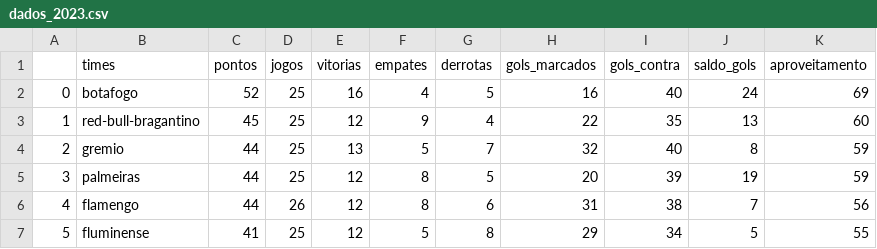
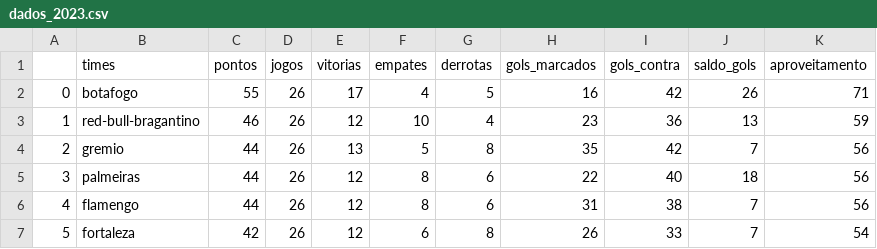
Before and after one commit to silviolima07/fut_serieA_2023, a CSV file: CSV/dados_2023.csv, drawn as a sheet; only a part is shown; the diff covers the shown part only.

```diff
--- a/CSV/dados_2023.csv
+++ b/CSV/dados_2023.csv
@@ -1,7 +1,7 @@
 ,times,pontos,jogos,vitorias,empates,derrotas,gols_marcados,gols_contra,saldo_gols,aproveitamento
-0,botafogo,52,25,16,4,5,16,40,24,69
-1,red-bull-bragantino,45,25,12,9,4,22,35,13,60
-2,gremio,44,25,13,5,7,32,40,8,59
-3,palmeiras,44,25,12,8,5,20,39,19,59
+0,botafogo,55,26,17,4,5,16,42,26,71
+1,red-bull-bragantino,46,26,12,10,4,23,36,13,59
+2,gremio,44,26,13,5,8,35,42,7,56
+3,palmeiras,44,26,12,8,6,22,40,18,56
 4,flamengo,44,26,12,8,6,31,38,7,56
-5,fluminense,41,25,12,5,8,29,34,5,55
+5,fortaleza,42,26,12,6,8,26,33,7,54
```
Also changed, not shown: 2 added rows, 2 removed rows and 47 edited cells elsewhere in this file, CSV/dados_2012_2023.csv.
